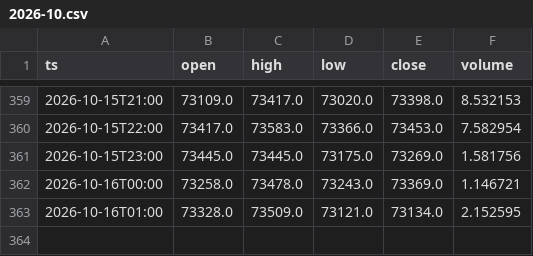
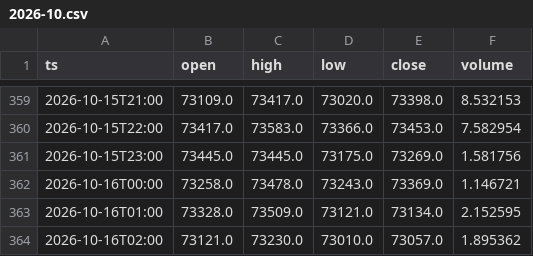
Before and after one commit to abrilcalle/academia-agentes, a CSV file: data/btc_eur_1h/2026-10.csv, drawn as a sheet; only a part is shown, gaps mark what is left out; the diff names each change by its address in the sheet, - before the commit and + after, or states it on an @@ line.

```diff
--- a/data/btc_eur_1h/2026-10.csv
+++ b/data/btc_eur_1h/2026-10.csv
+row 364: 2026-10-16T02:00 | 73121.0 | 73230.0 | 73010.0 | 73057.0 | 1.895362
```
Also changed, not shown: 1 other file.
